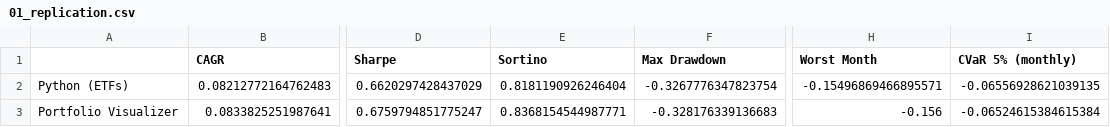
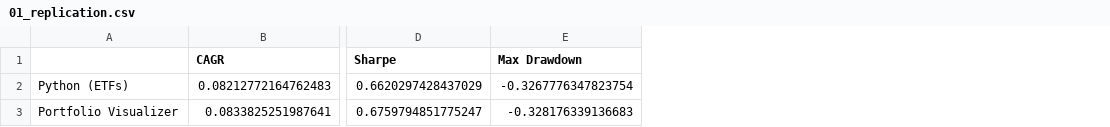
Before and after one commit to angelinahuang030406-del/asset-allocation-quant, a CSV file: results/01_replication.csv, drawn as a sheet; only a part is shown, gaps mark what is left out; the diff names each change by its address in the sheet, - before the commit and + after, or states it on an @@ line.

```diff
--- a/results/01_replication.csv
+++ b/results/01_replication.csv
-column E (Sortino), rows 2-3: 0.8181190926246404 | 0.8368154544987771
-column H (Worst Month), rows 2-3: -0.15496869466895571 | -0.156
-column I (CVaR 5% (monthly)), rows 2-3: -0.06556928621039135 | -0.06524615384615384
```
Also changed, not shown: results/02_walkforward_metrics.csv, results/02_walkforward_weights.csv, 9 other files.
